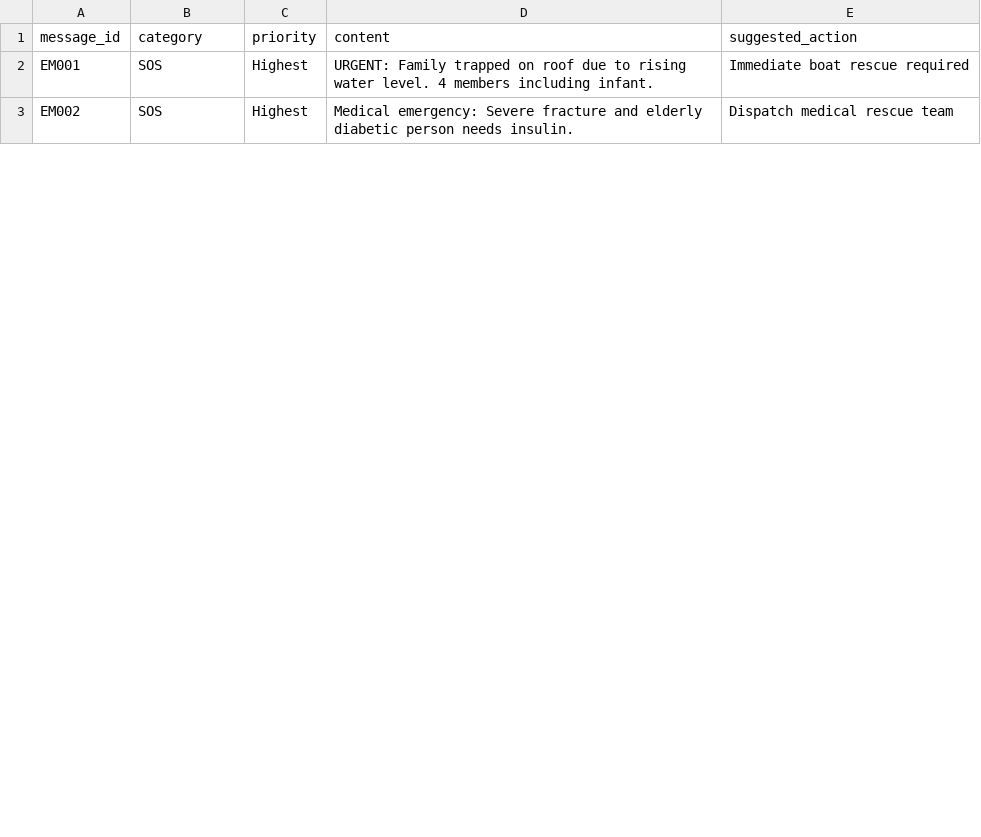
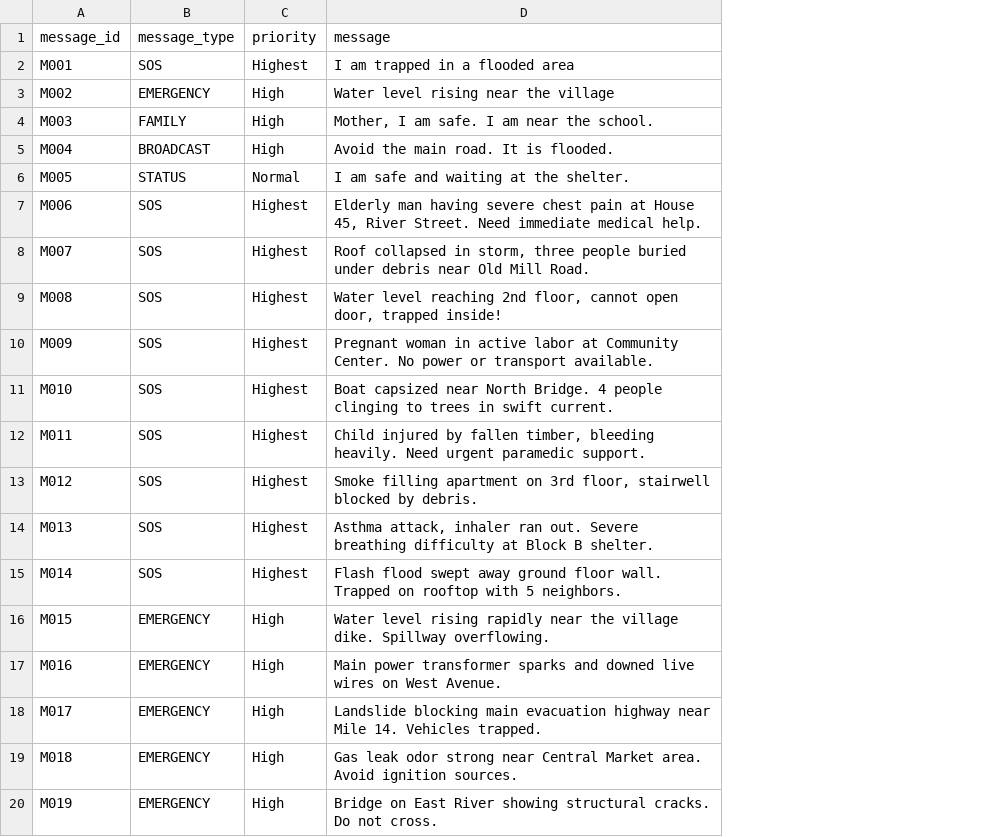
Before and after one commit to angelverman2021-a11y/sahara, a CSV file: dataset/emergency_messages.csv, drawn as a sheet; only a part is shown; removed rows and columns are numbered as before the commit, all else as after; the diff covers the shown part only; the diff names each change by its address in the sheet, - before the commit and + after, or states it on an @@ line.

Commit message:
Add files via upload

```diff
--- a/dataset/emergency_messages.csv
+++ b/dataset/emergency_messages.csv
-column D (content), rows 2-3: URGENT: Family trapped on roof due to rising water level. 4 members including infant. | Medical emergency: Severe fracture and elderly diabetic person needs insulin.
-column E (suggested_action), rows 2-3: Immediate boat rescue required | Dispatch medical rescue team
+column D (message), row 2: I am trapped in a flooded area; row 7: Elderly man having severe chest pain at House 45, River Street. Need immediate medical help.
-B1: category
+B1: message_type
-A2 (message_id): EM001
+A2 (message_id): M001
+row 3: M002 | EMERGENCY | High | Water level rising near the village
+row 4: M003 | FAMILY | High | Mother, I am safe. I am near the school.
+row 5: M004 | BROADCAST | High | Avoid the main road. It is flooded.
+row 6: M005 | STATUS | Normal | I am safe and waiting at the shelter.
-A7 (message_id): EM002
+A7 (message_id): M006
+row 8: M007 | SOS | Highest | Roof collapsed in storm, three people buried under debris near Old Mill Road.
+row 9: M008 | SOS | Highest | Water level reaching 2nd floor, cannot open door, trapped inside!
+row 10: M009 | SOS | Highest | Pregnant woman in active labor at Community Center. No power or transport available.
+row 11: M010 | SOS | Highest | Boat capsized near North Bridge. 4 people clinging to trees in swift current.
+row 12: M011 | SOS | Highest | Child injured by fallen timber, bleeding heavily. Need urgent paramedic support.
+row 13: M012 | SOS | Highest | Smoke filling apartment on 3rd floor, stairwell blocked by debris.
+row 14: M013 | SOS | Highest | Asthma attack, inhaler ran out. Severe breathing difficulty at Block B shelter.
+row 15: M014 | SOS | Highest | Flash flood swept away ground floor wall. Trapped on rooftop with 5 neighbors.
+row 16: M015 | EMERGENCY | High | Water level rising rapidly near the village dike. Spillway overflowing.
+row 17: M016 | EMERGENCY | High | Main power transformer sparks and downed live wires on West Avenue.
+row 18: M017 | EMERGENCY | High | Landslide blocking main evacuation highway near Mile 14. Vehicles trapped.
+row 19: M018 | EMERGENCY | High | Gas leak odor strong near Central Market area. Avoid ignition sources.
+row 20: M019 | EMERGENCY | High | Bridge on East River showing structural cracks. Do not cross.
```
Also changed, not shown: 25 added rows, 2 removed rows and 6 edited cells elsewhere in this file.
